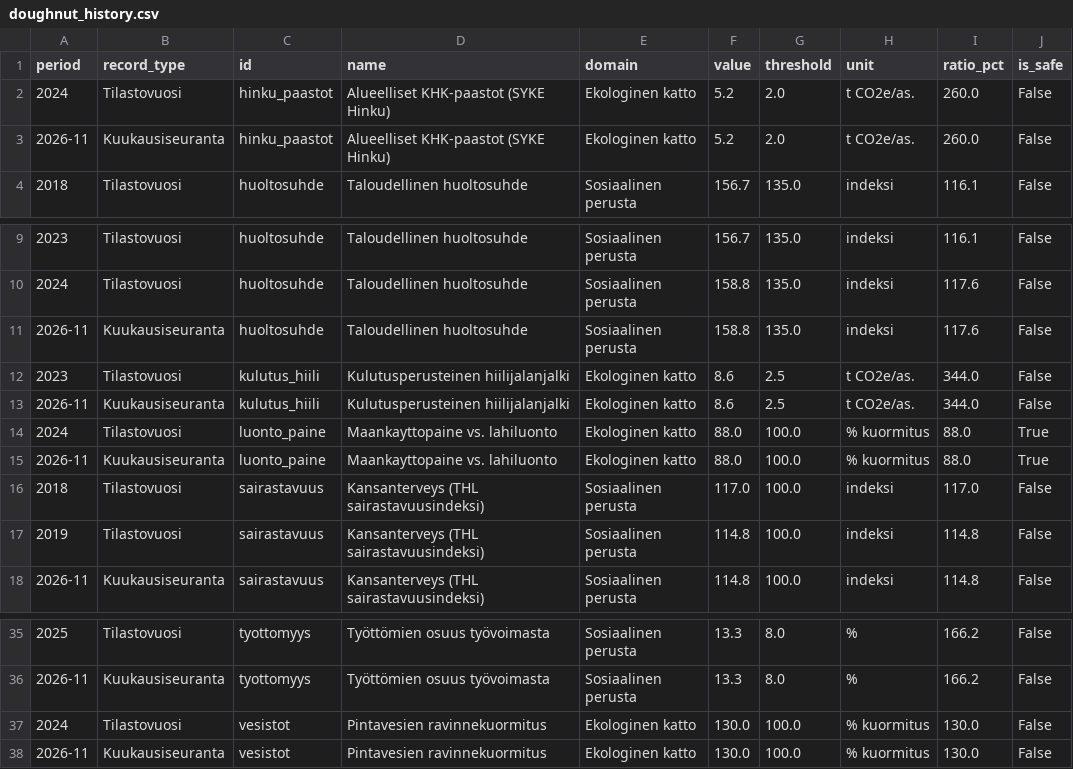
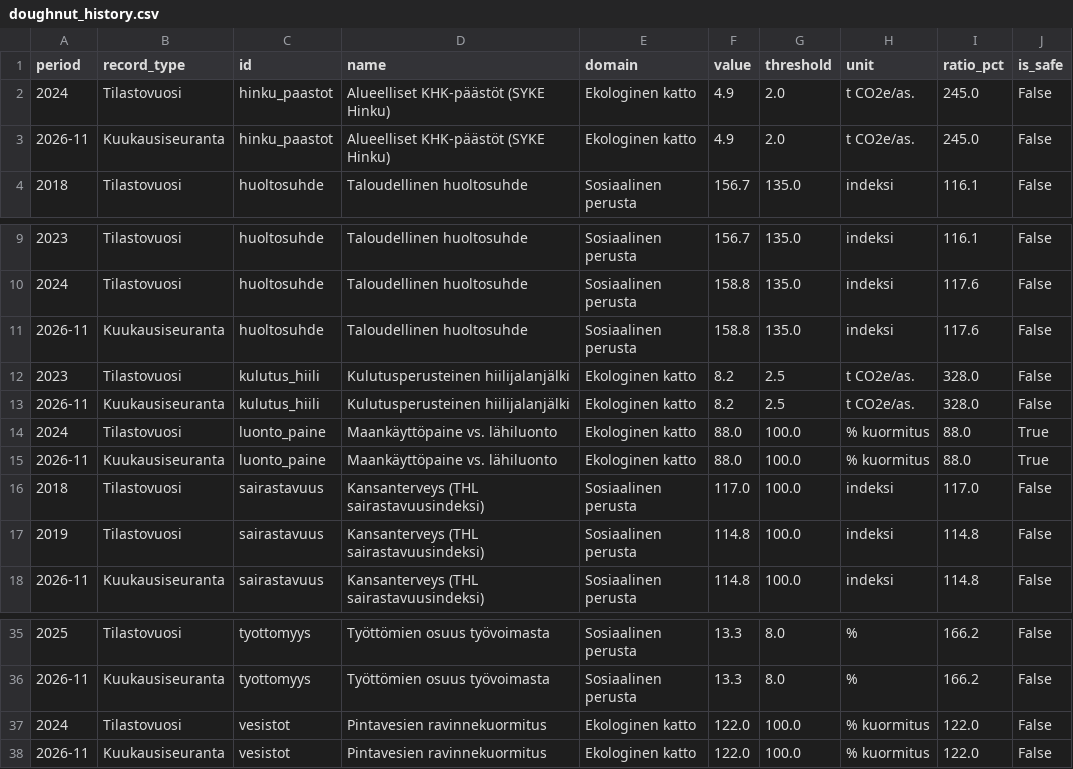
Before and after one commit to kouvolan-vihreat/kuntadonitsi_kouvola, a CSV file: doughnut_history.csv, drawn as a sheet; only a part is shown, gaps mark what is left out.

```diff
--- a/doughnut_history.csv
+++ b/doughnut_history.csv
@@ -1,4 +1,4 @@
 period,record_type,id,name,domain,value,threshold,unit,ratio_pct,is_safe
-2024,Tilastovuosi,hinku_paastot,Alueelliset KHK-paastot (SYKE Hinku),Ekologinen katto,5.2,2.0,t CO2e/as.,260.0,False
-2026-11,Kuukausiseuranta,hinku_paastot,Alueelliset KHK-paastot (SYKE Hinku),Ekologinen katto,5.2,2.0,t CO2e/as.,260.0,False
+2024,Tilastovuosi,hinku_paastot,Alueelliset KHK-päästöt (SYKE Hinku),Ekologinen katto,4.9,2.0,t CO2e/as.,245.0,False
+2026-11,Kuukausiseuranta,hinku_paastot,Alueelliset KHK-päästöt (SYKE Hinku),Ekologinen katto,4.9,2.0,t CO2e/as.,245.0,False
 2018,Tilastovuosi,huoltosuhde,Taloudellinen huoltosuhde,Sosiaalinen perusta,156.7,135.0,indeksi,116.1,False
@@ -11,6 +11,6 @@ period,record_type,id,name,domain,value,threshold,unit,ratio_pct,is_safe
 2026-11,Kuukausiseuranta,huoltosuhde,Taloudellinen huoltosuhde,Sosiaalinen perusta,158.8,135.0,indeksi,117.6,False
-2023,Tilastovuosi,kulutus_hiili,Kulutusperusteinen hiilijalanjalki,Ekologinen katto,8.6,2.5,t CO2e/as.,344.0,False
-2026-11,Kuukausiseuranta,kulutus_hiili,Kulutusperusteinen hiilijalanjalki,Ekologinen katto,8.6,2.5,t CO2e/as.,344.0,False
-2024,Tilastovuosi,luonto_paine,Maankayttopaine vs. lahiluonto,Ekologinen katto,88.0,100.0,% kuormitus,88.0,True
-2026-11,Kuukausiseuranta,luonto_paine,Maankayttopaine vs. lahiluonto,Ekologinen katto,88.0,100.0,% kuormitus,88.0,True
+2023,Tilastovuosi,kulutus_hiili,Kulutusperusteinen hiilijalanjälki,Ekologinen katto,8.2,2.5,t CO2e/as.,328.0,False
+2026-11,Kuukausiseuranta,kulutus_hiili,Kulutusperusteinen hiilijalanjälki,Ekologinen katto,8.2,2.5,t CO2e/as.,328.0,False
+2024,Tilastovuosi,luonto_paine,Maankäyttöpaine vs. lähiluonto,Ekologinen katto,88.0,100.0,% kuormitus,88.0,True
+2026-11,Kuukausiseuranta,luonto_paine,Maankäyttöpaine vs. lähiluonto,Ekologinen katto,88.0,100.0,% kuormitus,88.0,True
 2018,Tilastovuosi,sairastavuus,Kansanterveys (THL sairastavuusindeksi),Sosiaalinen perusta,117.0,100.0,indeksi,117.0,False
@@ -36,3 +36,3 @@ period,record_type,id,name,domain,value,threshold,unit,ratio_pct,is_safe
 2026-11,Kuukausiseuranta,tyottomyys,Työttömien osuus työvoimasta,Sosiaalinen perusta,13.3,8.0,%,166.2,False
-2024,Tilastovuosi,vesistot,Pintavesien ravinnekuormitus,Ekologinen katto,130.0,100.0,% kuormitus,130.0,False
-2026-11,Kuukausiseuranta,vesistot,Pintavesien ravinnekuormitus,Ekologinen katto,130.0,100.0,% kuormitus,130.0,False
+2024,Tilastovuosi,vesistot,Pintavesien ravinnekuormitus,Ekologinen katto,122.0,100.0,% kuormitus,122.0,False
+2026-11,Kuukausiseuranta,vesistot,Pintavesien ravinnekuormitus,Ekologinen katto,122.0,100.0,% kuormitus,122.0,False
```
Also changed, not shown: doughnut_results.csv.
